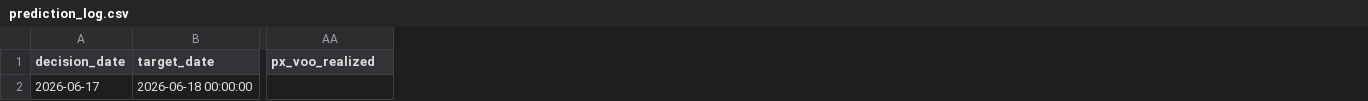
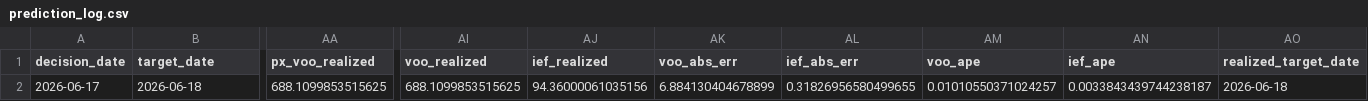
Before and after one commit to salemmorelli1/Price-Call, a CSV file: artifacts_part3/prediction_log.csv, drawn as a sheet; only a part is shown, gaps mark what is left out; the diff covers the shown part only; the diff names each change by its address in the sheet, - before the commit and + after, or states it on an @@ line.

```diff
--- a/artifacts_part3/prediction_log.csv
+++ b/artifacts_part3/prediction_log.csv
+column AI (voo_realized), row 2: 688.1099853515625
+column AJ (ief_realized), row 2: 94.36000061035156
+column AK (voo_abs_err), row 2: 6.884130404678899
+column AL (ief_abs_err), row 2: 0.31826956580499655
+column AM (voo_ape), row 2: 0.01010550371024257
+column AN (ief_ape), row 2: 0.0033843439744238187
+column AO (realized_target_date), row 2: 2026-06-18
-B2 (target_date): 2026-06-18 00:00:00
+B2 (target_date): 2026-06-18
-AA2 (px_voo_realized): (empty)
+AA2 (px_voo_realized): 688.1099853515625
```
Also changed, not shown: 5 edited cells elsewhere in this file.
